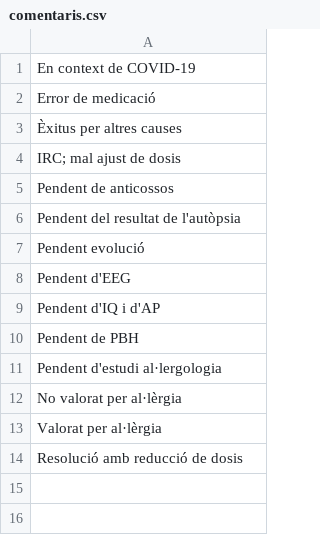
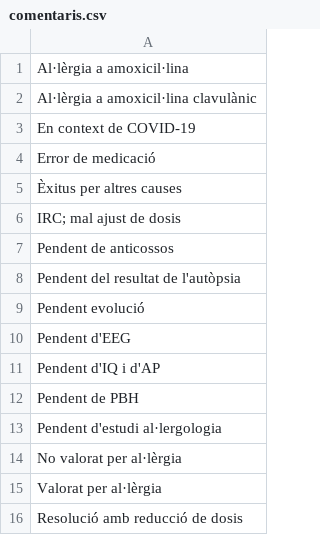
Before and after one commit to montaneva/FVcsv, a CSV file: comentaris.csv, drawn as a sheet.

Commit message:
Update comentaris.csv

```diff
--- a/comentaris.csv
+++ b/comentaris.csv
@@ -1 +1,3 @@
+Al·lèrgia a amoxicil·lina,
+Al·lèrgia a amoxicil·lina clavulànic,
 En context de COVID-19,
```
